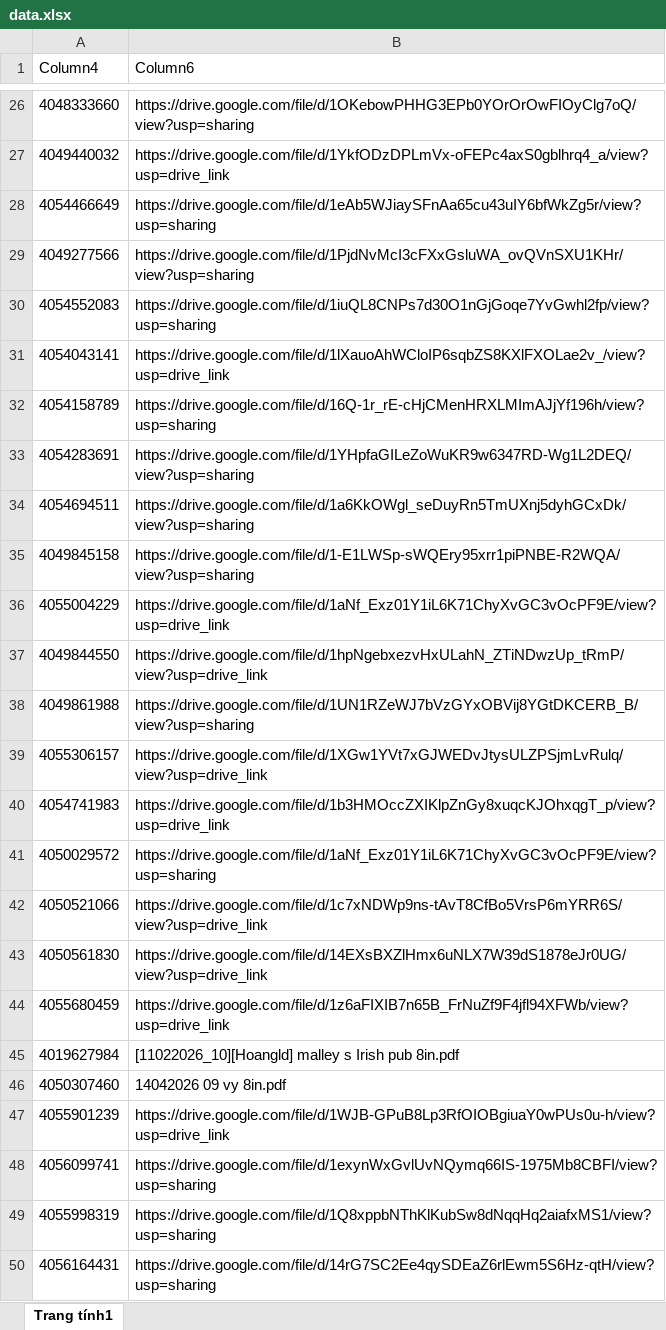
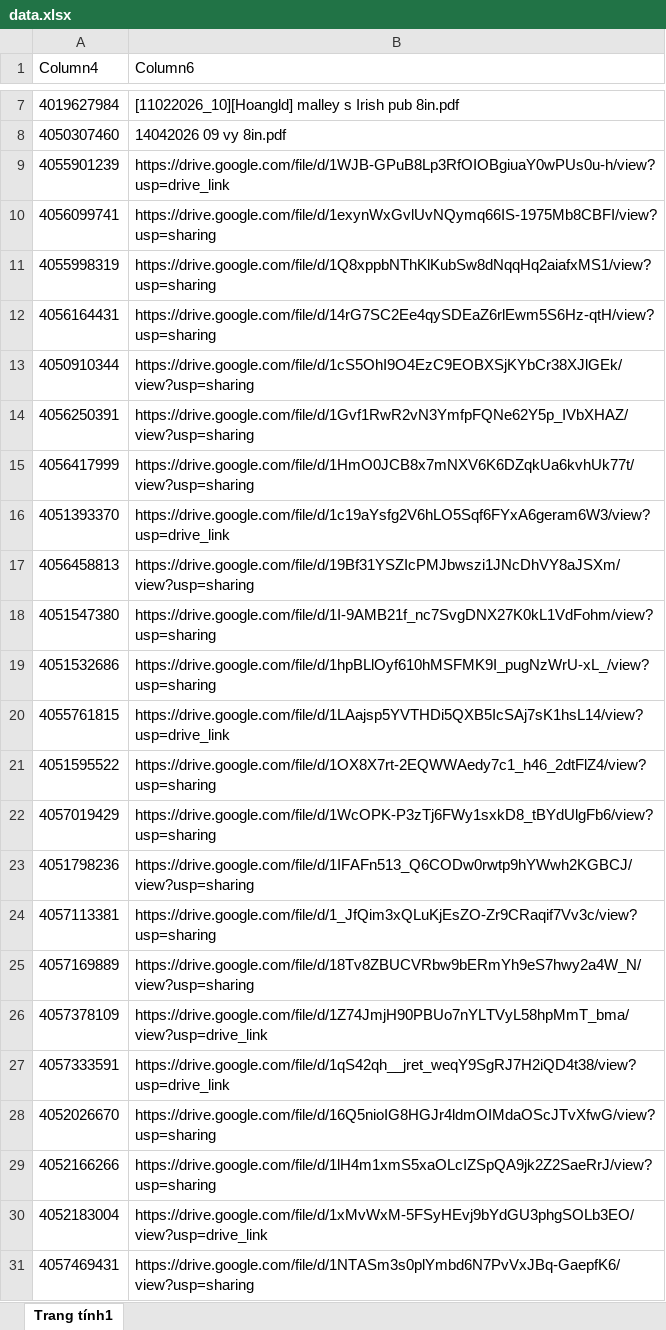
Before and after one commit to tranquangduc2k1-lgtm/NTH, an Excel workbook: data.xlsx, sheet Trang tính1, drawn as a sheet; only a part is shown, gaps mark what is left out; the shorter side is filled out with more unchanged rows; values as stored, in another font and other column widths than the file's, no borders; table styles not drawn; the diff covers the shown part only; the diff names each change by its address in the sheet, - before the commit and + after, or states it on an @@ line.

```diff
--- a/data.xlsx (sheet Trang tính1)
+++ b/data.xlsx (sheet Trang tính1)
-row 26: 4048333660 | https://drive.google.com/file/d/1OKebowPHHG3EPb0YOrOrOwFIOyClg7oQ/view?usp=sharing
-row 27: 4049440032 | https://drive.google.com/file/d/1YkfODzDPLmVx-oFEPc4axS0gblhrq4_a/view?usp=drive_link
-row 28: 4054466649 | https://drive.google.com/file/d/1eAb5WJiaySFnAa65cu43uIY6bfWkZg5r/view?usp=sharing
-row 29: 4049277566 | https://drive.google.com/file/d/1PjdNvMcI3cFXxGsluWA_ovQVnSXU1KHr/view?usp=sharing
-row 30: 4054552083 | https://drive.google.com/file/d/1iuQL8CNPs7d30O1nGjGoqe7YvGwhl2fp/view?usp=sharing
-row 31: 4054043141 | https://drive.google.com/file/d/1lXauoAhWCloIP6sqbZS8KXlFXOLae2v_/view?usp=drive_link
-row 32: 4054158789 | https://drive.google.com/file/d/16Q-1r_rE-cHjCMenHRXLMImAJjYf196h/view?usp=sharing
-row 33: 4054283691 | https://drive.google.com/file/d/1YHpfaGILeZoWuKR9w6347RD-Wg1L2DEQ/view?usp=sharing
-row 34: 4054694511 | https://drive.google.com/file/d/1a6KkOWgl_seDuyRn5TmUXnj5dyhGCxDk/view?usp=sharing
-row 35: 4049845158 | https://drive.google.com/file/d/1-E1LWSp-sWQEry95xrr1piPNBE-R2WQA/view?usp=sharing
-row 36: 4055004229 | https://drive.google.com/file/d/1aNf_Exz01Y1iL6K71ChyXvGC3vOcPF9E/view?usp=drive_link
-row 37: 4049844550 | https://drive.google.com/file/d/1hpNgebxezvHxULahN_ZTiNDwzUp_tRmP/view?usp=drive_link
-row 38: 4049861988 | https://drive.google.com/file/d/1UN1RZeWJ7bVzGYxOBVij8YGtDKCERB_B/view?usp=sharing
-row 39: 4055306157 | https://drive.google.com/file/d/1XGw1YVt7xGJWEDvJtysULZPSjmLvRulq/view?usp=drive_link
-row 40: 4054741983 | https://drive.google.com/file/d/1b3HMOccZXIKlpZnGy8xuqcKJOhxqgT_p/view?usp=drive_link
-row 41: 4050029572 | https://drive.google.com/file/d/1aNf_Exz01Y1iL6K71ChyXvGC3vOcPF9E/view?usp=sharing
-row 42: 4050521066 | https://drive.google.com/file/d/1c7xNDWp9ns-tAvT8CfBo5VrsP6mYRR6S/view?usp=drive_link
-row 43: 4050561830 | https://drive.google.com/file/d/14EXsBXZlHmx6uNLX7W39dS1878eJr0UG/view?usp=drive_link
-row 44: 4055680459 | https://drive.google.com/file/d/1z6aFIXIB7n65B_FrNuZf9F4jfl94XFWb/view?usp=drive_link
```
Also changed, not shown: 35 removed rows elsewhere in this sheet, 1 other file.
